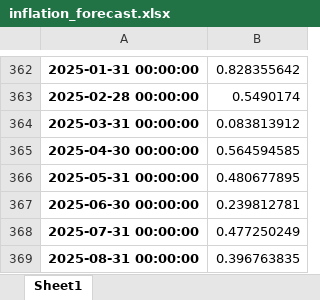
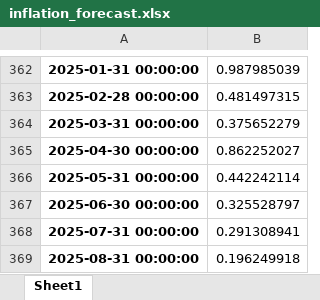
Before and after one commit to olavopoletti/Inflation_Forecast, an Excel workbook: inflation_forecast.xlsx, sheet Sheet1, drawn as a sheet; only a part is shown, gaps mark what is left out; values as stored, in another font and other column widths than the file's, no borders; the diff covers the shown part only; the diff names each change by its address in the sheet, - before the commit and + after, or states it on an @@ line.

```diff
--- a/inflation_forecast.xlsx (sheet Sheet1)
+++ b/inflation_forecast.xlsx (sheet Sheet1)
-B362: 0.828355642
+B362: 0.987985039
-B363: 0.5490174
+B363: 0.481497315
-B364: 0.083813912
+B364: 0.375652279
-B365: 0.564594585
+B365: 0.862252027
-B366: 0.480677895
+B366: 0.442242114
-B367: 0.239812781
+B367: 0.325528797
-B368: 0.477250249
+B368: 0.291308941
-B369: 0.396763835
+B369: 0.196249918
```
Also changed, not shown: 28 edited cells elsewhere in this sheet, 5 other files.
